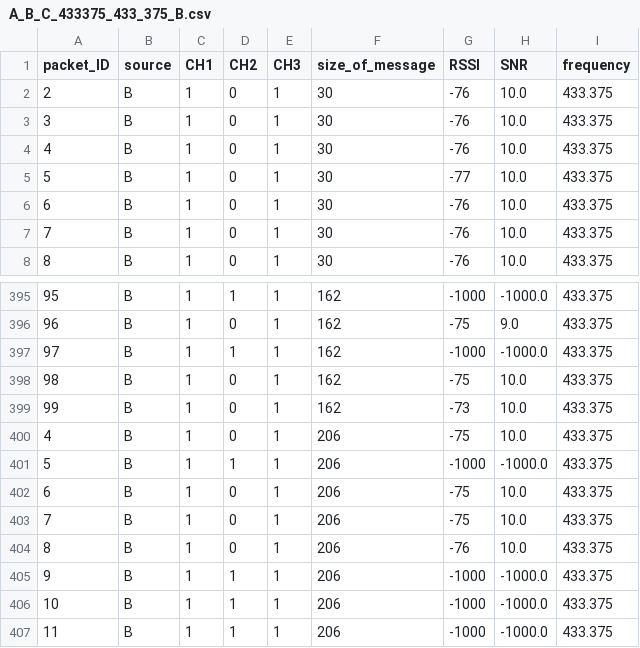
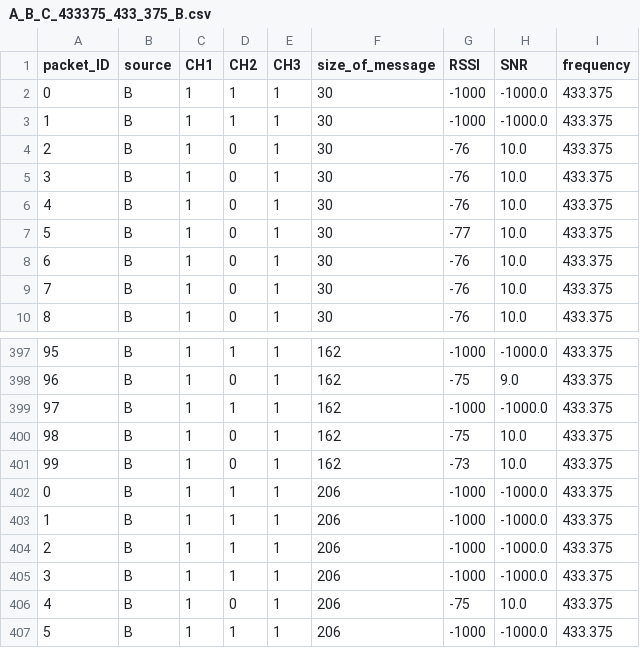
Before and after one commit to Brauuwu/LoRa_TinyML_Hopping, a CSV file: TinyML/data/MLData/B/A_B_C_433375_433_375_B.csv, drawn as a sheet; only a part is shown, gaps mark what is left out; the shorter side is filled out with more unchanged rows.

```diff
--- a/TinyML/data/MLData/B/A_B_C_433375_433_375_B.csv
+++ b/TinyML/data/MLData/B/A_B_C_433375_433_375_B.csv
@@ -1,2 +1,4 @@
 packet_ID,source,CH1,CH2,CH3,size_of_message,RSSI,SNR,frequency
+0,B,1,1,1,30,-1000,-1000.0,433.375
+1,B,1,1,1,30,-1000,-1000.0,433.375
 2,B,1,0,1,30,-76,10.0,433.375
@@ -399,2 +401,6 @@ packet_ID,source,CH1,CH2,CH3,size_of_message,RSSI,SNR,frequency
 99,B,1,0,1,162,-73,10.0,433.375
+0,B,1,1,1,206,-1000,-1000.0,433.375
+1,B,1,1,1,206,-1000,-1000.0,433.375
+2,B,1,1,1,206,-1000,-1000.0,433.375
+3,B,1,1,1,206,-1000,-1000.0,433.375
 4,B,1,0,1,206,-75,10.0,433.375
```
Also changed, not shown: TinyML/data/MLData/B/A_B_433175_433_175_B.csv, TinyML/data/MLData/B/B_C_433575_433_575_B.csv, 42 other files.
